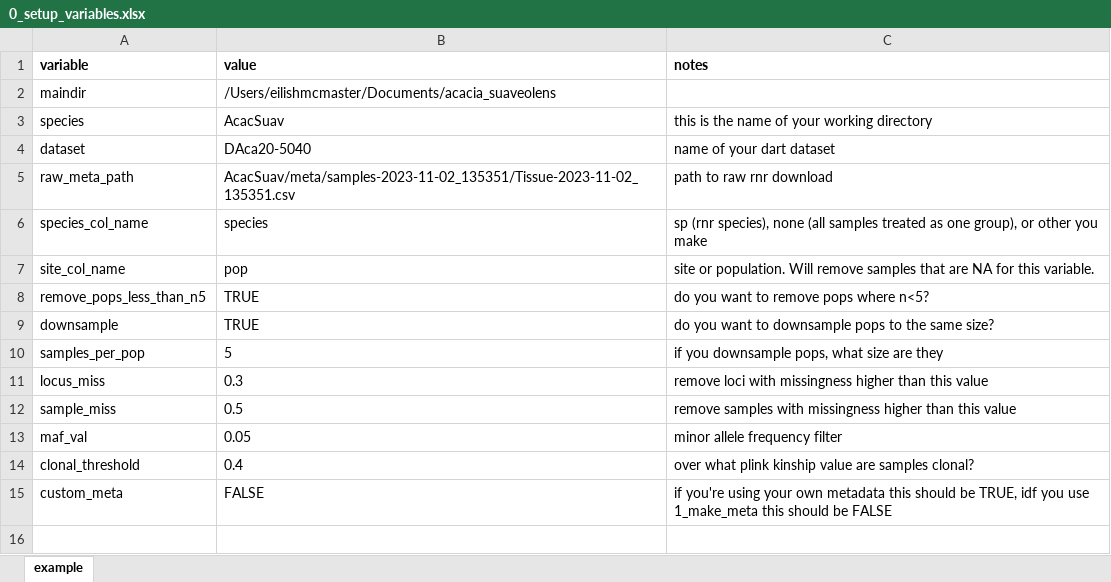
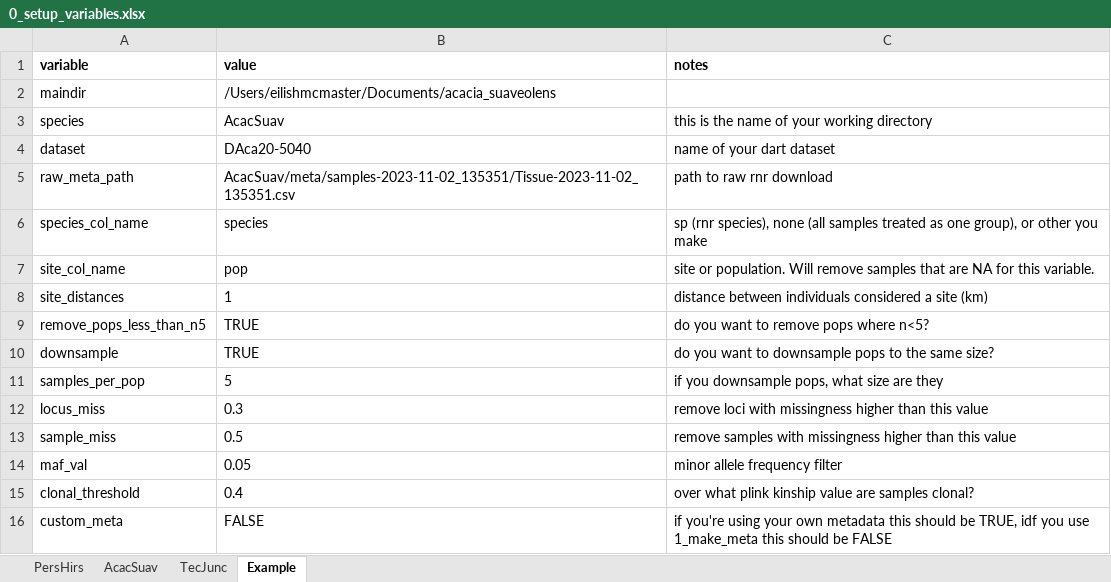
Before and after one commit to eilishmcmaster/ReCER_base_analysis_pipeline, an Excel workbook: 0_setup_variables.xlsx, sheet Example, drawn as a sheet; values as stored, in another font and other column widths than the file's, no borders; the diff names each change by its address in the sheet, - before the commit and + after, or states it on an @@ line.

Commit message:
added custom site distance

```diff
--- a/0_setup_variables.xlsx (sheet Example)
+++ b/0_setup_variables.xlsx (sheet Example)
-sheet tab: example
+sheet tab: Example
+sheet tab: PersHirs
+sheet tab: AcacSuav
+sheet tab: TecJunc
+row 8: site_distances | 1 | distance between individuals considered a site (km)
```
Also changed, not shown: 2 other files.
